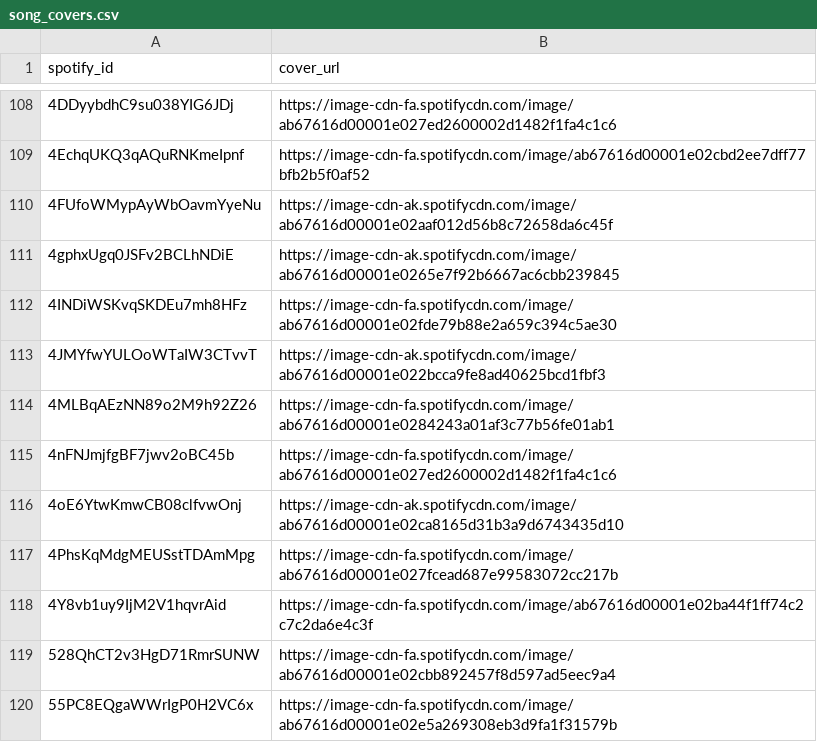
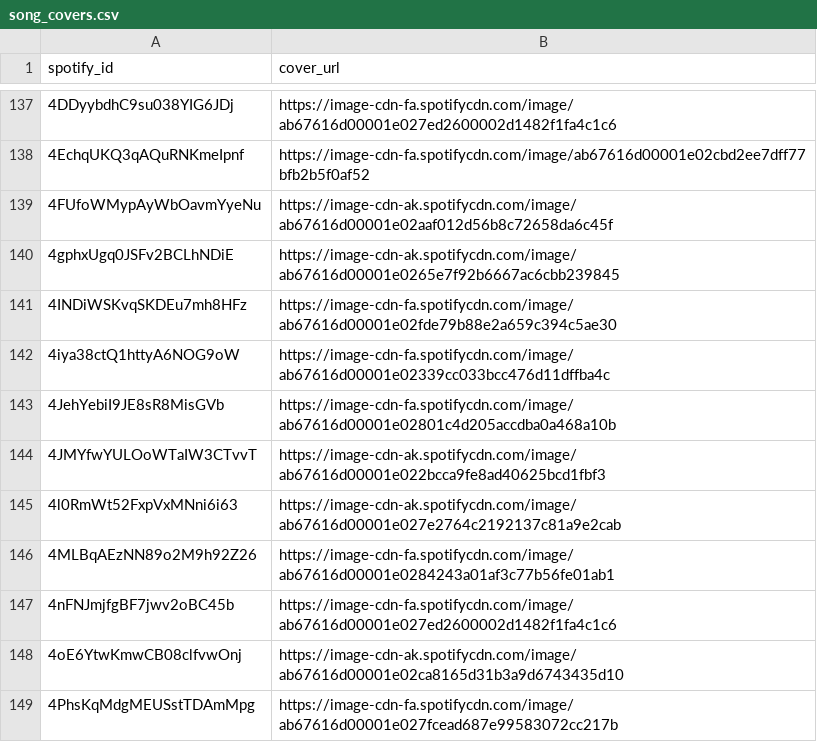
Before and after one commit to l-m-thole/beats-per-million, a CSV file: data/song_covers.csv, drawn as a sheet; only a part is shown, gaps mark what is left out; the shorter side is filled out with more unchanged rows; the diff covers the shown part only.

```diff
--- a/data/song_covers.csv
+++ b/data/song_covers.csv
@@ -112,3 +141,6 @@
 "4INDiWSKvqSKDEu7mh8HFz","https://image-cdn-fa.spotifycdn.com/image/ab67616d00001e02fde79b88e2a659c394c5ae30"
+"4iya38ctQ1httyA6NOG9oW","https://image-cdn-fa.spotifycdn.com/image/ab67616d00001e02339cc033bcc476d11dffba4c"
+"4JehYebiI9JE8sR8MisGVb","https://image-cdn-fa.spotifycdn.com/image/ab67616d00001e02801c4d205accdba0a468a10b"
 "4JMYfwYULOoWTaIW3CTvvT","https://image-cdn-ak.spotifycdn.com/image/ab67616d00001e022bcca9fe8ad40625bcd1fbf3"
+"4l0RmWt52FxpVxMNni6i63","https://image-cdn-ak.spotifycdn.com/image/ab67616d00001e027e2764c2192137c81a9e2cab"
 "4MLBqAEzNN89o2M9h92Z26","https://image-cdn-fa.spotifycdn.com/image/ab67616d00001e0284243a01af3c77b56fe01ab1"
```
Also changed, not shown: 48 added rows elsewhere in this file, data/song_library.csv, 1 other file.
